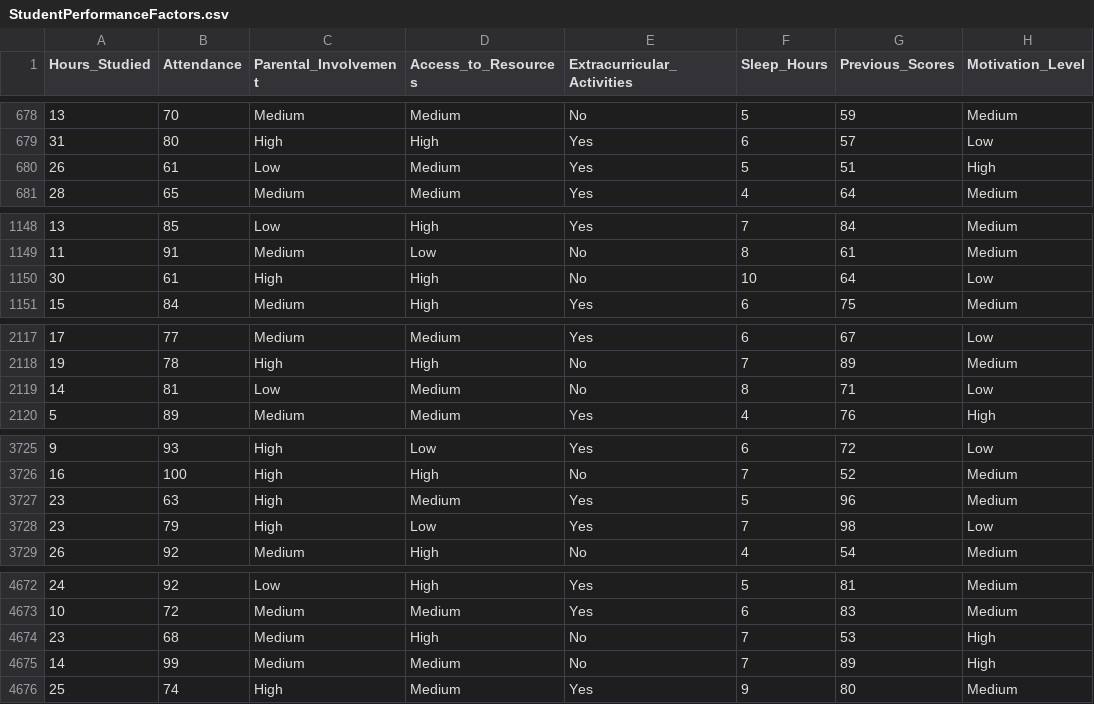
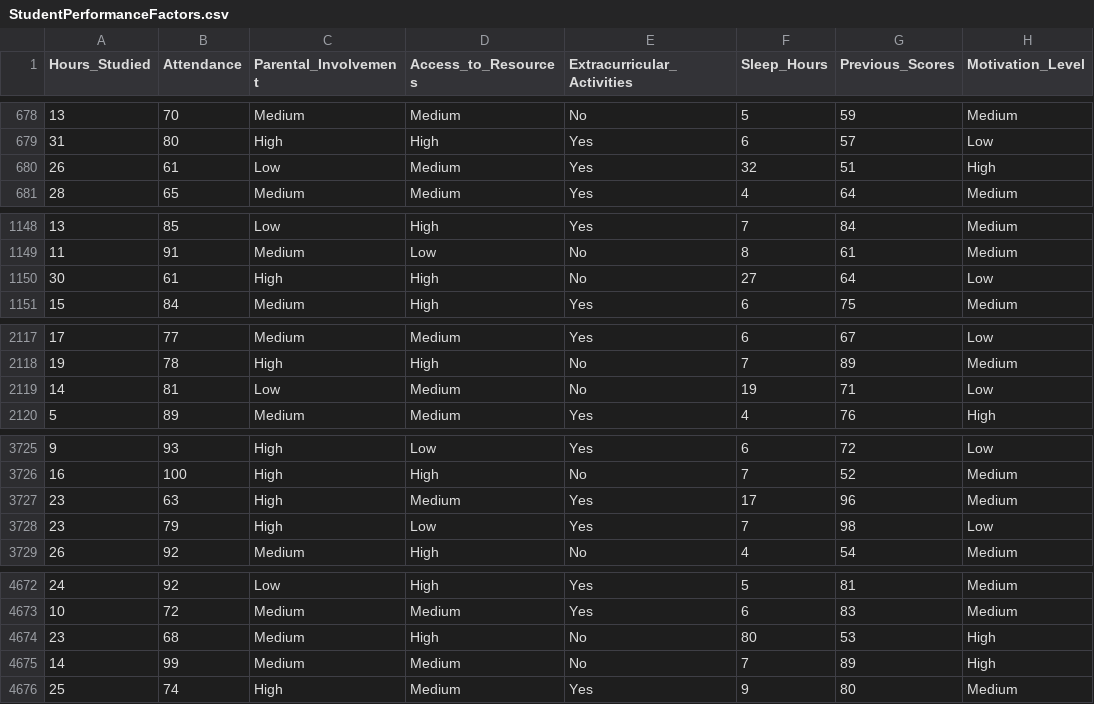
Before and after one commit to Lachyland/ML-Project, a CSV file: StudentPerformanceFactors.csv, drawn as a sheet; only a part is shown, gaps mark what is left out; the diff covers the shown part only; the diff names each change by its address in the sheet, - before the commit and + after, or states it on an @@ line.

```diff
--- a/StudentPerformanceFactors.csv
+++ b/StudentPerformanceFactors.csv
-F680 (Sleep_Hours): 5
+F680 (Sleep_Hours): 32
-F1150 (Sleep_Hours): 10
+F1150 (Sleep_Hours): 27
-F2119 (Sleep_Hours): 8
+F2119 (Sleep_Hours): 19
-F3727 (Sleep_Hours): 5
+F3727 (Sleep_Hours): 17
-F4674 (Sleep_Hours): 7
+F4674 (Sleep_Hours): 80
```
Also changed, not shown: 3 edited cells elsewhere in this file, 3 other files.
